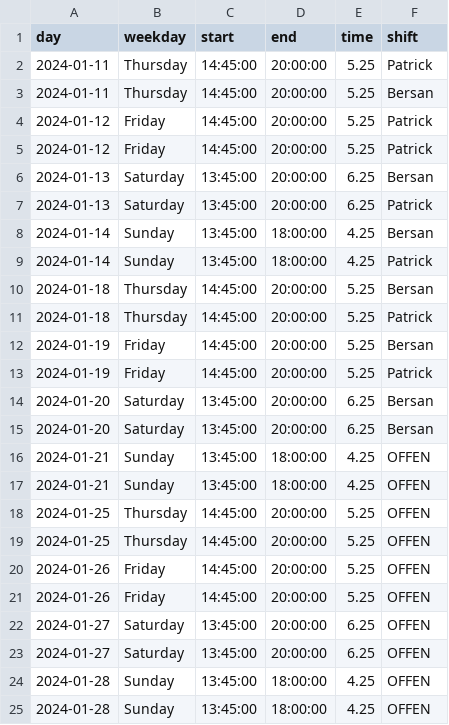
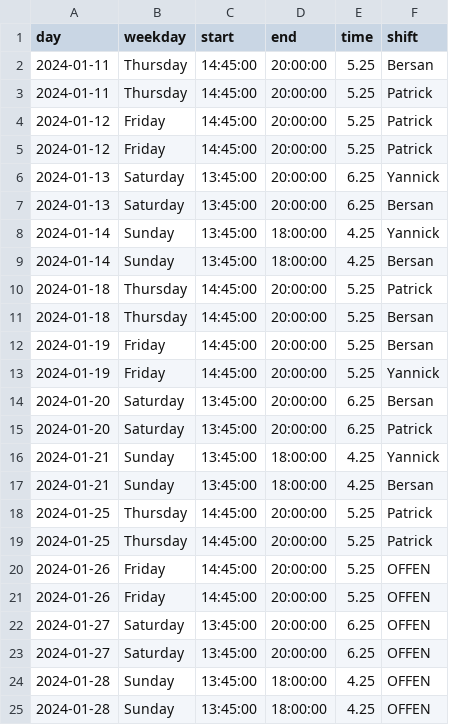
Before and after one commit to jhFabric/UltimateShiftPlanner, a CSV file: output/holo_january.csv, drawn as a sheet.

```diff
--- a/output/holo_january.csv
+++ b/output/holo_january.csv
@@ -1,20 +1,20 @@
 day,weekday,start,end,time,shift
+2024-01-11,Thursday,14:45:00,20:00:00,5.25,Bersan
 2024-01-11,Thursday,14:45:00,20:00:00,5.25,Patrick
-2024-01-11,Thursday,14:45:00,20:00:00,5.25,Bersan
 2024-01-12,Friday,14:45:00,20:00:00,5.25,Patrick
 2024-01-12,Friday,14:45:00,20:00:00,5.25,Patrick
+2024-01-13,Saturday,13:45:00,20:00:00,6.25,Yannick
 2024-01-13,Saturday,13:45:00,20:00:00,6.25,Bersan
-2024-01-13,Saturday,13:45:00,20:00:00,6.25,Patrick
+2024-01-14,Sunday,13:45:00,18:00:00,4.25,Yannick
 2024-01-14,Sunday,13:45:00,18:00:00,4.25,Bersan
-2024-01-14,Sunday,13:45:00,18:00:00,4.25,Patrick
+2024-01-18,Thursday,14:45:00,20:00:00,5.25,Patrick
 2024-01-18,Thursday,14:45:00,20:00:00,5.25,Bersan
-2024-01-18,Thursday,14:45:00,20:00:00,5.25,Patrick
 2024-01-19,Friday,14:45:00,20:00:00,5.25,Bersan
-2024-01-19,Friday,14:45:00,20:00:00,5.25,Patrick
+2024-01-19,Friday,14:45:00,20:00:00,5.25,Yannick
 2024-01-20,Saturday,13:45:00,20:00:00,6.25,Bersan
-2024-01-20,Saturday,13:45:00,20:00:00,6.25,Bersan
-2024-01-21,Sunday,13:45:00,18:00:00,4.25,OFFEN
-2024-01-21,Sunday,13:45:00,18:00:00,4.25,OFFEN
-2024-01-25,Thursday,14:45:00,20:00:00,5.25,OFFEN
-2024-01-25,Thursday,14:45:00,20:00:00,5.25,OFFEN
+2024-01-20,Saturday,13:45:00,20:00:00,6.25,Patrick
+2024-01-21,Sunday,13:45:00,18:00:00,4.25,Yannick
+2024-01-21,Sunday,13:45:00,18:00:00,4.25,Bersan
+2024-01-25,Thursday,14:45:00,20:00:00,5.25,Patrick
+2024-01-25,Thursday,14:45:00,20:00:00,5.25,Patrick
 2024-01-26,Friday,14:45:00,20:00:00,5.25,OFFEN
```
Also changed, not shown: output/emp_output.csv, output/laser_january.csv, 1 other file.
